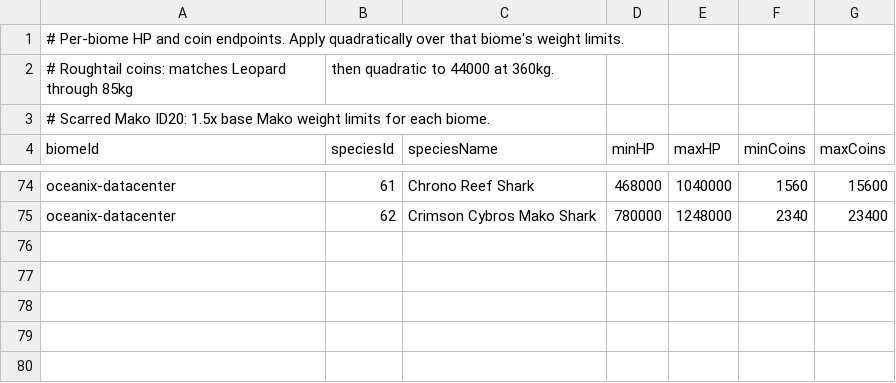
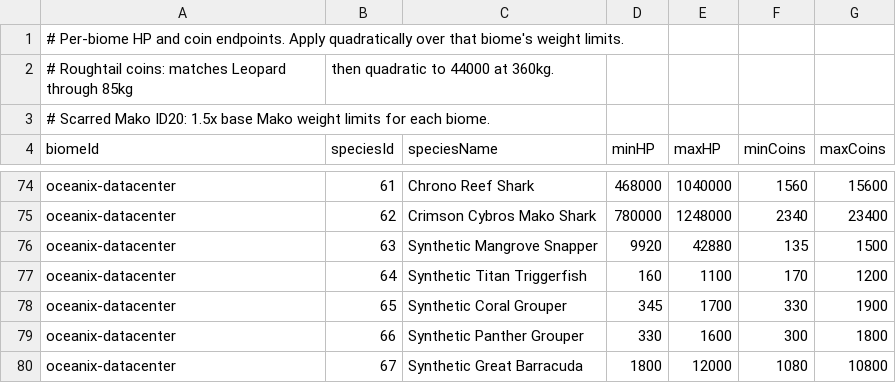
Before and after one commit to GalacticSlayer/3D-Android-Open-World, a CSV file: Assets/Resources/FishingTuning/BiomeFishStats.csv, drawn as a sheet; only a part is shown, gaps mark what is left out.

```diff
--- a/Assets/Resources/FishingTuning/BiomeFishStats.csv
+++ b/Assets/Resources/FishingTuning/BiomeFishStats.csv
@@ -75 +75,6 @@ oceanix-datacenter,61,Chrono Reef Shark,468000,1040000,1560,15600
 oceanix-datacenter,62,Crimson Cybros Mako Shark,780000,1248000,2340,23400
+oceanix-datacenter,63,Synthetic Mangrove Snapper,9920,42880,135,1500
+oceanix-datacenter,64,Synthetic Titan Triggerfish,160,1100,170,1200
+oceanix-datacenter,65,Synthetic Coral Grouper,345,1700,330,1900
+oceanix-datacenter,66,Synthetic Panther Grouper,330,1600,300,1800
+oceanix-datacenter,67,Synthetic Great Barracuda,1800,12000,1080,10800
```
Also changed, not shown: Assets/Resources/FishingTuning/BiomeBaitSpeciesChance.csv, Assets/Resources/FishingTuning/BiomeFishWeights.csv, 9 other files.
